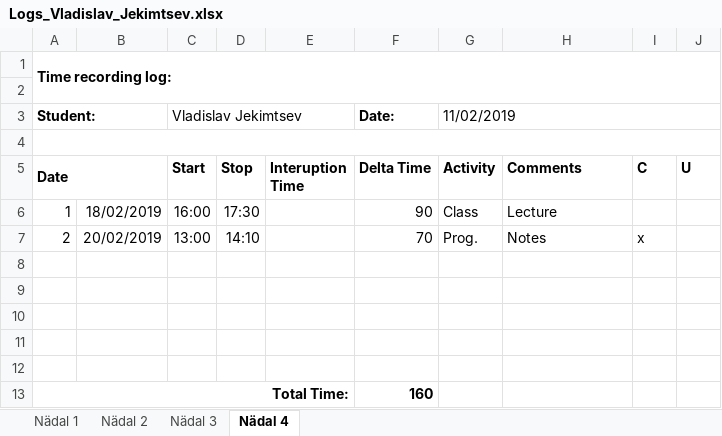
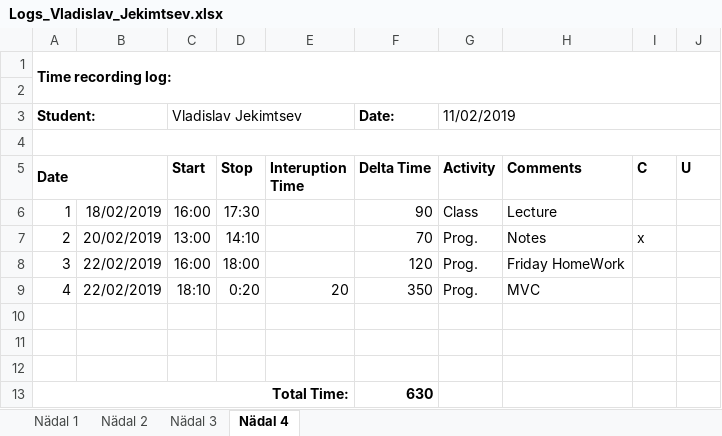
Before and after one commit to vljeki/ISA2, an Excel workbook: Logs/Logs_Vladislav_Jekimtsev.xlsx, sheet Nädal 4, drawn as a sheet; values as stored, in another font and other column widths than the file's, no borders; removed rows and columns are numbered as before the commit, all else as after; the diff names each change by its address in the sheet, - before the commit and + after, or states it on an @@ line.

```diff
--- a/Logs/Logs_Vladislav_Jekimtsev.xlsx (sheet Nädal 4)
+++ b/Logs/Logs_Vladislav_Jekimtsev.xlsx (sheet Nädal 4)
+row 8: 3 | 22/02/2019 | 16:00 | 18:00 |  | 120 | Prog. | Friday HomeWork
+row 9: 4 | 22/02/2019 | 18:10 | 0:20 | 20 | 350 | Prog. | MVC
-row 11: (empty)
-row 12: (empty)
-F13 (Delta Time): 160
+F13 (Delta Time): 630
```
Also changed, not shown: 11 other files.
